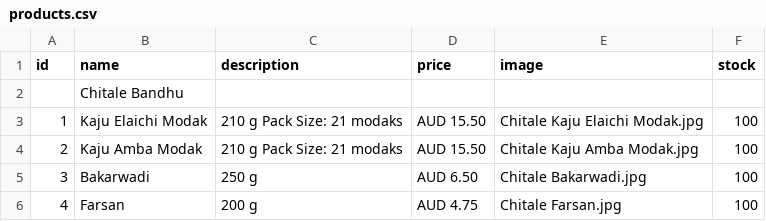
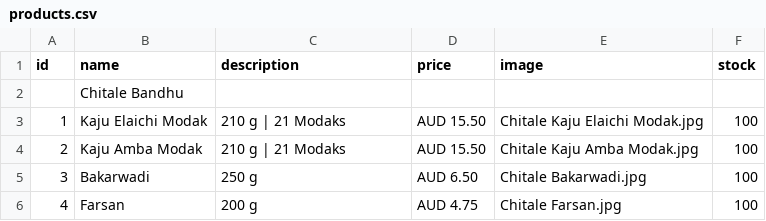
Before and after one commit to hariomfoodswollongong-ops/mywebsite, a CSV file: public/products.csv, drawn as a sheet; only a part is shown.

Commit message:
Add files via upload

```diff
--- a/public/products.csv
+++ b/public/products.csv
@@ -2,4 +2,4 @@ id,name,description,price,image,stock
 ,Chitale Bandhu ,,,,
-1,Kaju Elaichi Modak,210 g Pack Size: 21 modaks,AUD 15.50,Chitale Kaju Elaichi Modak.jpg,100
-2,Kaju Amba Modak,210 g Pack Size: 21 modaks,AUD 15.50,Chitale Kaju Amba Modak.jpg,100
+1,Kaju Elaichi Modak,210 g | 21 Modaks,AUD 15.50,Chitale Kaju Elaichi Modak.jpg,100
+2,Kaju Amba Modak,210 g | 21 Modaks,AUD 15.50,Chitale Kaju Amba Modak.jpg,100
 3,Bakarwadi,250 g,AUD 6.50,Chitale Bakarwadi.jpg,100
```
